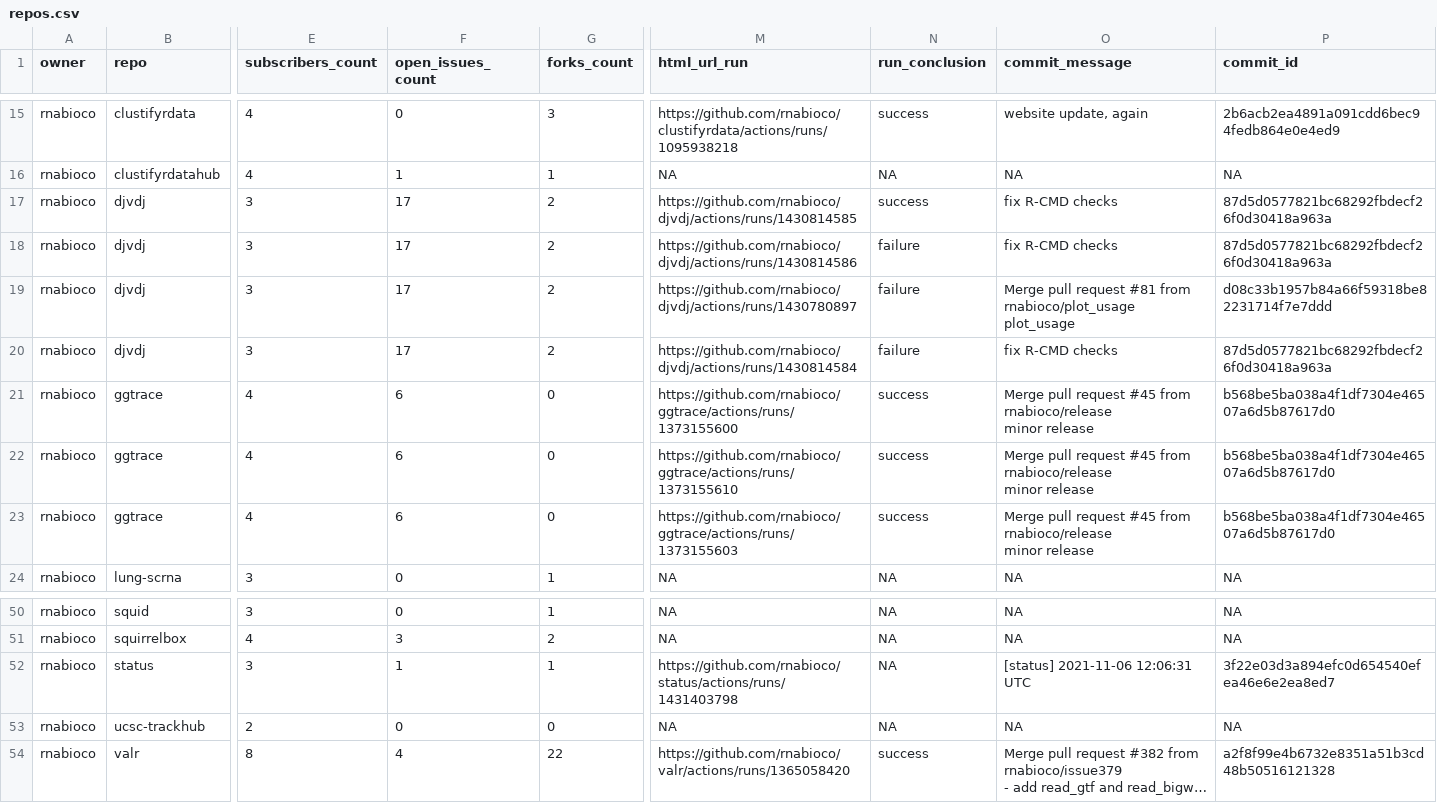
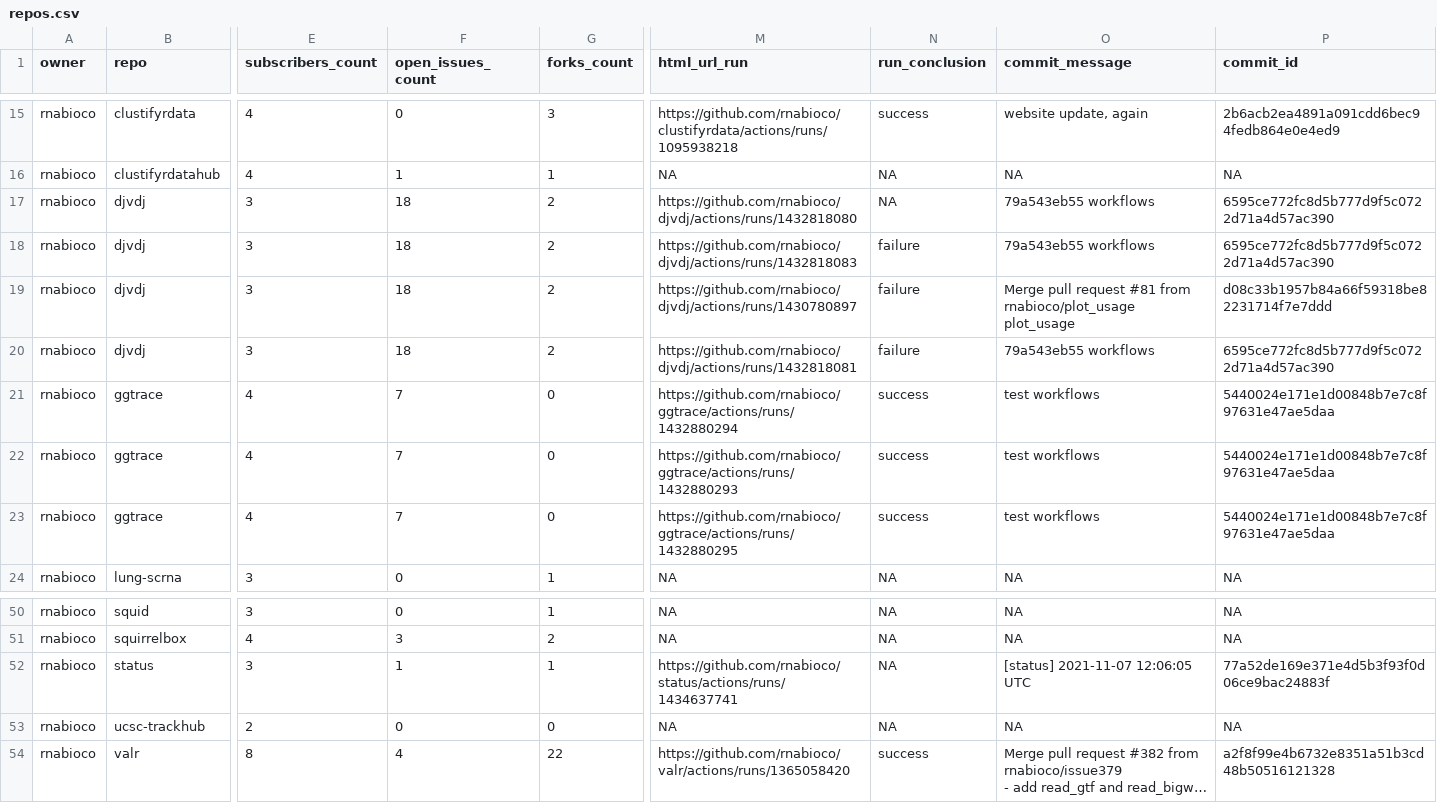
Before and after one commit to rnabioco/status, a CSV file: repos.csv, drawn as a sheet; only a part is shown, gaps mark what is left out; long unchanged cells end in …; ↵ is a line break in a cell; the diff names each change by its address in the sheet, - before the commit and + after, or states it on an @@ line.

```diff
--- a/repos.csv
+++ b/repos.csv
-F17:F20 (open_issues_count): 17
+F17:F20 (open_issues_count): 18
-M17 (html_url_run): https://github.com/rnabioco/djvdj/actions/runs/1430814585
+M17 (html_url_run): https://github.com/rnabioco/djvdj/actions/runs/1432818080
-N17 (run_conclusion): success
+N17 (run_conclusion): NA
-O17:O18 (commit_message): fix R-CMD checks
+O17:O18 (commit_message): 79a543eb55 workflows
-P17:P18 (commit_id): 87d5d0577821bc68292fbdecf26f0d30418a963a
+P17:P18 (commit_id): 6595ce772fc8d5b777d9f5c0722d71a4d57ac390
-M18 (html_url_run): https://github.com/rnabioco/djvdj/actions/runs/1430814586
+M18 (html_url_run): https://github.com/rnabioco/djvdj/actions/runs/1432818083
-M20 (html_url_run): https://github.com/rnabioco/djvdj/actions/runs/1430814584
+M20 (html_url_run): https://github.com/rnabioco/djvdj/actions/runs/1432818081
-O20 (commit_message): fix R-CMD checks
+O20 (commit_message): 79a543eb55 workflows
-P20 (commit_id): 87d5d0577821bc68292fbdecf26f0d30418a963a
+P20 (commit_id): 6595ce772fc8d5b777d9f5c0722d71a4d57ac390
-F21:F23 (open_issues_count): 6
+F21:F23 (open_issues_count): 7
-M21 (html_url_run): https://github.com/rnabioco/ggtrace/actions/runs/1373155600
+M21 (html_url_run): https://github.com/rnabioco/ggtrace/actions/runs/1432880294
-O21:O23 (commit_message): Merge pull request #45 from rnabioco/release ↵ minor release
+O21:O23 (commit_message): test workflows
-P21:P23 (commit_id): b568be5ba038a4f1df7304e46507a6d5b87617d0
+P21:P23 (commit_id): 5440024e171e1d00848b7e7c8f97631e47ae5daa
-M22 (html_url_run): https://github.com/rnabioco/ggtrace/actions/runs/1373155610
+M22 (html_url_run): https://github.com/rnabioco/ggtrace/actions/runs/1432880293
-M23 (html_url_run): https://github.com/rnabioco/ggtrace/actions/runs/1373155603
+M23 (html_url_run): https://github.com/rnabioco/ggtrace/actions/runs/1432880295
-M52 (html_url_run): https://github.com/rnabioco/status/actions/runs/1431403798
+M52 (html_url_run): https://github.com/rnabioco/status/actions/runs/1434637741
-O52 (commit_message): [status] 2021-11-06 12:06:31 UTC
+O52 (commit_message): [status] 2021-11-07 12:06:05 UTC
-P52 (commit_id): 3f22e03d3a894efc0d654540efea46e6e2ea8ed7
+P52 (commit_id): 77a52de169e371e4d5b3f93f0d06ce9bac24883f
```
Also changed, not shown: 1 other file.
